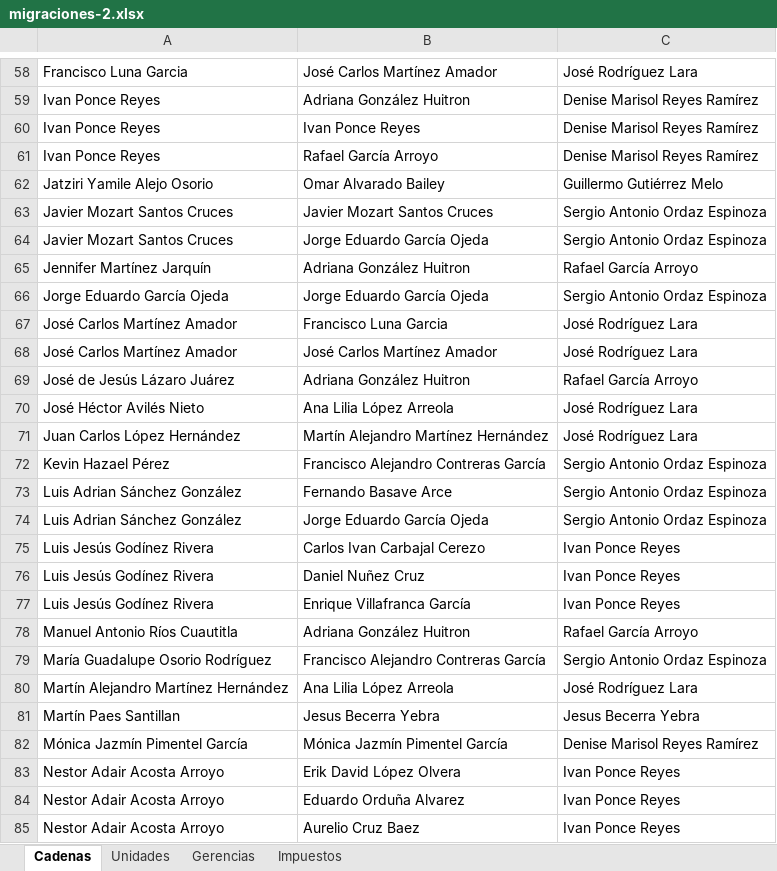
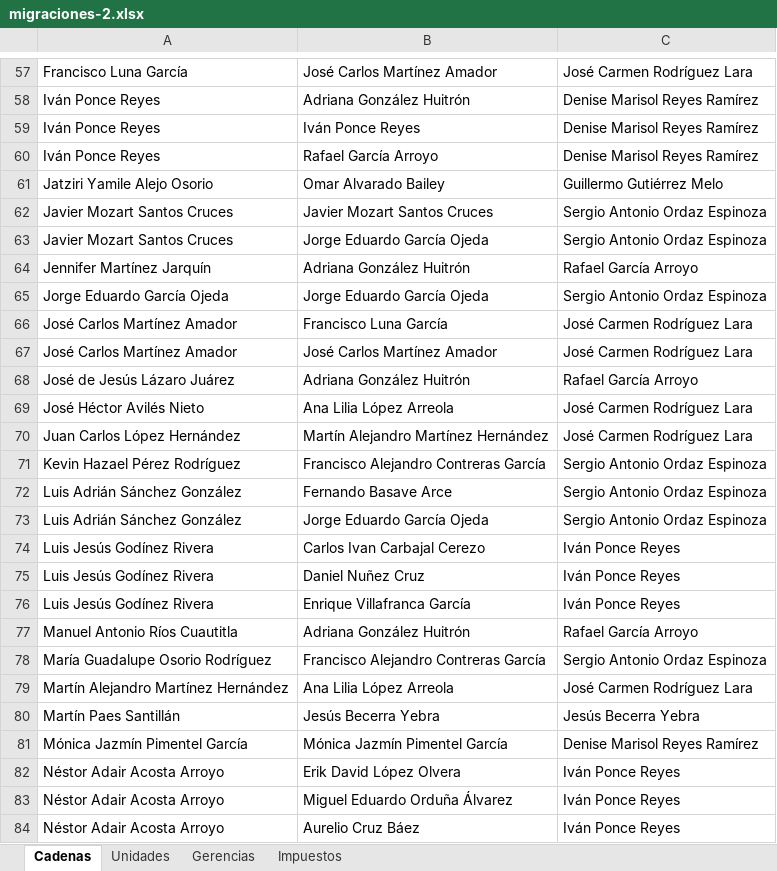
Before and after one commit to Etzahu/satech-migrate, an Excel workbook: public/migraciones-2.xlsx, sheet Cadenas, drawn as a sheet; only a part is shown, gaps mark what is left out; values as stored, in another font and other column widths than the file's, no borders; addresses are those after the commit; the diff covers the shown part only; the diff names each change by its address in the sheet, - before the commit and + after, or states it on an @@ line.

```diff
--- a/public/migraciones-2.xlsx (sheet Cadenas)
+++ b/public/migraciones-2.xlsx (sheet Cadenas)
-A57: Francisco Luna Garcia
+A57: Francisco Luna García
-C57: José Rodríguez Lara
+C57: José Carmen Rodríguez Lara
-A58:A60: Ivan Ponce Reyes
+A58:A60: Iván Ponce Reyes
-B58: Adriana González Huitron
+B58: Adriana González Huitrón
-B59: Ivan Ponce Reyes
+B59: Iván Ponce Reyes
-B64: Adriana González Huitron
+B64: Adriana González Huitrón
-B66: Francisco Luna Garcia
+B66: Francisco Luna García
-C66:C67: José Rodríguez Lara
+C66:C67: José Carmen Rodríguez Lara
-B68: Adriana González Huitron
+B68: Adriana González Huitrón
-C69:C70: José Rodríguez Lara
+C69:C70: José Carmen Rodríguez Lara
-A71: Kevin Hazael Pérez
+A71: Kevin Hazael Pérez Rodríguez
-A72:A73: Luis Adrian Sánchez González
+A72:A73: Luis Adrián Sánchez González
-C74:C76: Ivan Ponce Reyes
+C74:C76: Iván Ponce Reyes
-B77: Adriana González Huitron
+B77: Adriana González Huitrón
-C79: José Rodríguez Lara
+C79: José Carmen Rodríguez Lara
-A80: Martín Paes Santillan
+A80: Martín Paes Santillán
-B80: Jesus Becerra Yebra
+B80: Jesús Becerra Yebra
-C80: Jesus Becerra Yebra
+C80: Jesús Becerra Yebra
-A82:A84: Nestor Adair Acosta Arroyo
+A82:A84: Néstor Adair Acosta Arroyo
-C82:C84: Ivan Ponce Reyes
+C82:C84: Iván Ponce Reyes
-B83: Eduardo Orduña Alvarez
+B83: Miguel Eduardo Orduña Álvarez
-B84: Aurelio Cruz Baez
+B84: Aurelio Cruz Báez
```
Also changed, not shown: 1 removed row and 104 edited cells elsewhere in this sheet, 1 other file.
